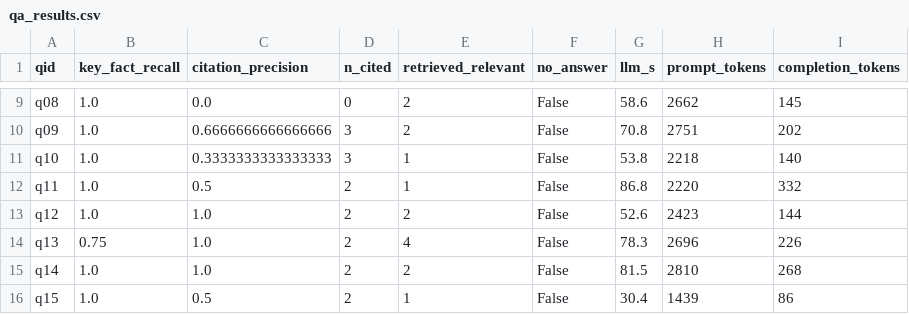
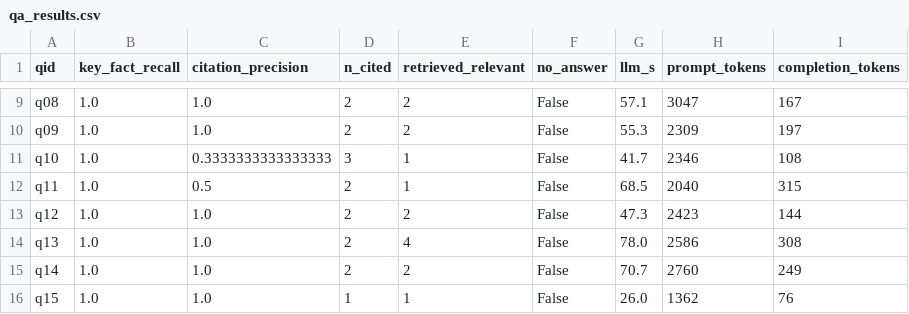
Before and after one commit to sanchous1000/llm-26, a CSV file: projects/ar-mukhomediarova/lab2/results/qa_results.csv, drawn as a sheet; only a part is shown, gaps mark what is left out; the diff covers the shown part only; the diff names each change by its address in the sheet, - before the commit and + after, or states it on an @@ line.

```diff
--- a/projects/ar-mukhomediarova/lab2/results/qa_results.csv
+++ b/projects/ar-mukhomediarova/lab2/results/qa_results.csv
-C9 (citation_precision): 0.0
+C9 (citation_precision): 1.0
-D9 (n_cited): 0
+D9 (n_cited): 2
-G9 (llm_s): 58.6
+G9 (llm_s): 57.1
-H9 (prompt_tokens): 2662
+H9 (prompt_tokens): 3047
-I9 (completion_tokens): 145
+I9 (completion_tokens): 167
-C10 (citation_precision): 0.6666666666666666
+C10 (citation_precision): 1.0
-D10 (n_cited): 3
+D10 (n_cited): 2
-G10 (llm_s): 70.8
+G10 (llm_s): 55.3
-H10 (prompt_tokens): 2751
+H10 (prompt_tokens): 2309
-I10 (completion_tokens): 202
+I10 (completion_tokens): 197
-G11 (llm_s): 53.8
+G11 (llm_s): 41.7
-H11 (prompt_tokens): 2218
+H11 (prompt_tokens): 2346
-I11 (completion_tokens): 140
+I11 (completion_tokens): 108
-G12 (llm_s): 86.8
+G12 (llm_s): 68.5
-H12 (prompt_tokens): 2220
+H12 (prompt_tokens): 2040
-I12 (completion_tokens): 332
+I12 (completion_tokens): 315
-G13 (llm_s): 52.6
+G13 (llm_s): 47.3
-B14 (key_fact_recall): 0.75
+B14 (key_fact_recall): 1.0
-G14 (llm_s): 78.3
+G14 (llm_s): 78.0
-H14 (prompt_tokens): 2696
+H14 (prompt_tokens): 2586
-I14 (completion_tokens): 226
+I14 (completion_tokens): 308
-G15 (llm_s): 81.5
+G15 (llm_s): 70.7
-H15 (prompt_tokens): 2810
+H15 (prompt_tokens): 2760
-I15 (completion_tokens): 268
+I15 (completion_tokens): 249
-C16 (citation_precision): 0.5
+C16 (citation_precision): 1.0
-D16 (n_cited): 2
+D16 (n_cited): 1
-G16 (llm_s): 30.4
+G16 (llm_s): 26.0
-H16 (prompt_tokens): 1439
+H16 (prompt_tokens): 1362
-I16 (completion_tokens): 86
+I16 (completion_tokens): 76
```
Also changed, not shown: 53 edited cells elsewhere in this file, projects/ar-mukhomediarova/lab2/results/retrieval_metrics.csv, projects/ar-mukhomediarova/lab2/results/retrieval_per_question.csv, 7 other files.
